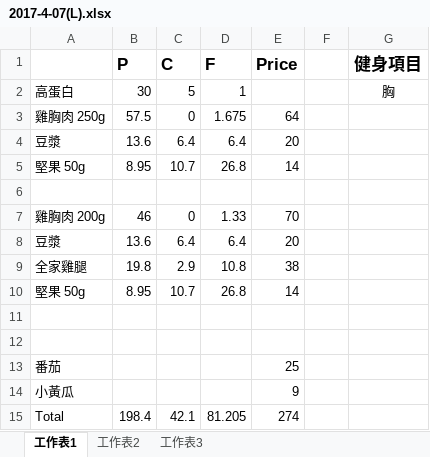
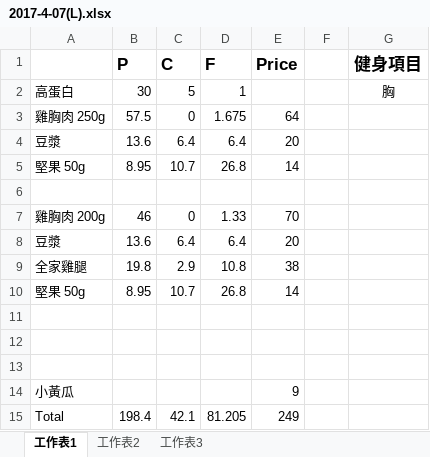
Before and after one commit to thumbe12856/Daily-Eating, an Excel workbook: diary/2017-4-07(L).xlsx, sheet 工作表1, drawn as a sheet; values as stored, in another font and other column widths than the file's, no borders; the diff names each change by its address in the sheet, - before the commit and + after, or states it on an @@ line.

```diff
--- a/diary/2017-4-07(L).xlsx (sheet 工作表1)
+++ b/diary/2017-4-07(L).xlsx (sheet 工作表1)
-row 13: 番茄 |  |  |  | 25
+row 13: (empty)
-E15 (Price): 274
+E15 (Price): 249
```
Also changed, not shown: 2 other files.
